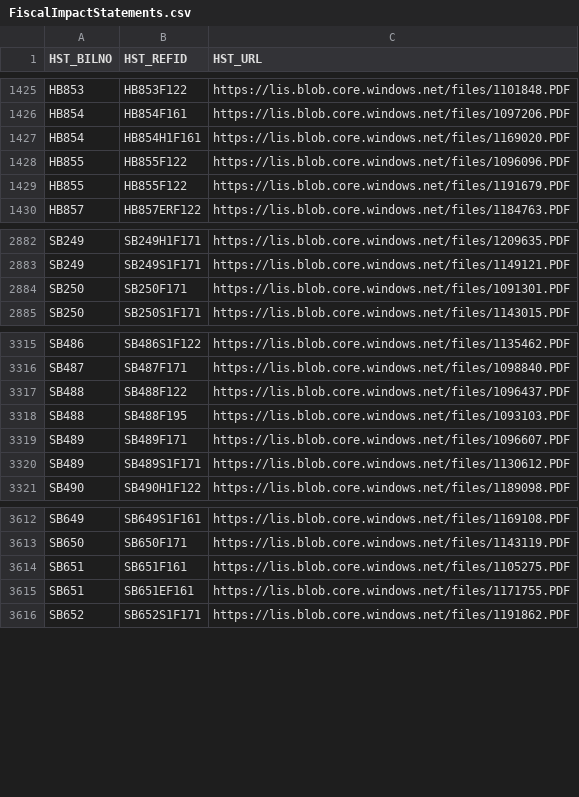
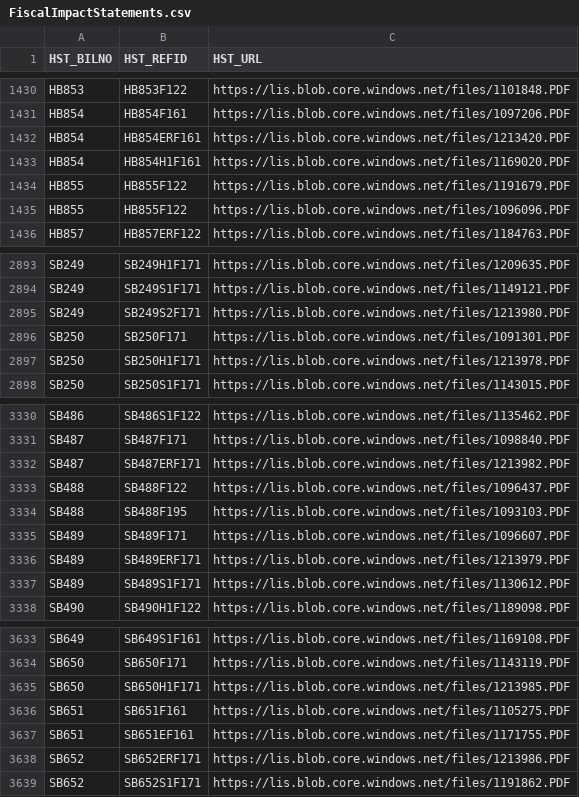
Before and after one commit to kyle-engler/va-legislature-datasette, a CSV file: va_legislature_datasette/lis_data/FiscalImpactStatements.csv, drawn as a sheet; only a part is shown, gaps mark what is left out; the diff covers the shown part only.

```diff
--- a/va_legislature_datasette/lis_data/FiscalImpactStatements.csv
+++ b/va_legislature_datasette/lis_data/FiscalImpactStatements.csv
@@ -1426,5 +1431,6 @@
 "HB854","HB854F161","https://lis.blob.core.windows.net/files/1097206.PDF"
+"HB854","HB854ERF161","https://lis.blob.core.windows.net/files/1213420.PDF"
 "HB854","HB854H1F161","https://lis.blob.core.windows.net/files/1169020.PDF"
-"HB855","HB855F122","https://lis.blob.core.windows.net/files/1096096.PDF"
 "HB855","HB855F122","https://lis.blob.core.windows.net/files/1191679.PDF"
+"HB855","HB855F122","https://lis.blob.core.windows.net/files/1096096.PDF"
 "HB857","HB857ERF122","https://lis.blob.core.windows.net/files/1184763.PDF"
@@ -2883,3 +2894,5 @@
 "SB249","SB249S1F171","https://lis.blob.core.windows.net/files/1149121.PDF"
+"SB249","SB249S2F171","https://lis.blob.core.windows.net/files/1213980.PDF"
 "SB250","SB250F171","https://lis.blob.core.windows.net/files/1091301.PDF"
+"SB250","SB250H1F171","https://lis.blob.core.windows.net/files/1213978.PDF"
 "SB250","SB250S1F171","https://lis.blob.core.windows.net/files/1143015.PDF"
@@ -3316,2 +3331,3 @@
 "SB487","SB487F171","https://lis.blob.core.windows.net/files/1098840.PDF"
+"SB487","SB487ERF171","https://lis.blob.core.windows.net/files/1213982.PDF"
 "SB488","SB488F122","https://lis.blob.core.windows.net/files/1096437.PDF"
@@ -3319,2 +3335,3 @@
 "SB489","SB489F171","https://lis.blob.core.windows.net/files/1096607.PDF"
+"SB489","SB489ERF171","https://lis.blob.core.windows.net/files/1213979.PDF"
 "SB489","SB489S1F171","https://lis.blob.core.windows.net/files/1130612.PDF"
@@ -3613,4 +3634,6 @@
 "SB650","SB650F171","https://lis.blob.core.windows.net/files/1143119.PDF"
+"SB650","SB650H1F171","https://lis.blob.core.windows.net/files/1213985.PDF"
 "SB651","SB651F161","https://lis.blob.core.windows.net/files/1105275.PDF"
 "SB651","SB651EF161","https://lis.blob.core.windows.net/files/1171755.PDF"
+"SB652","SB652ERF171","https://lis.blob.core.windows.net/files/1213986.PDF"
 "SB652","SB652S1F171","https://lis.blob.core.windows.net/files/1191862.PDF"
```
Also changed, not shown: 18 added rows and 118 moved rows elsewhere in this file, va_legislature_datasette/lis_data/VoteStatements.csv, 4 other files.
